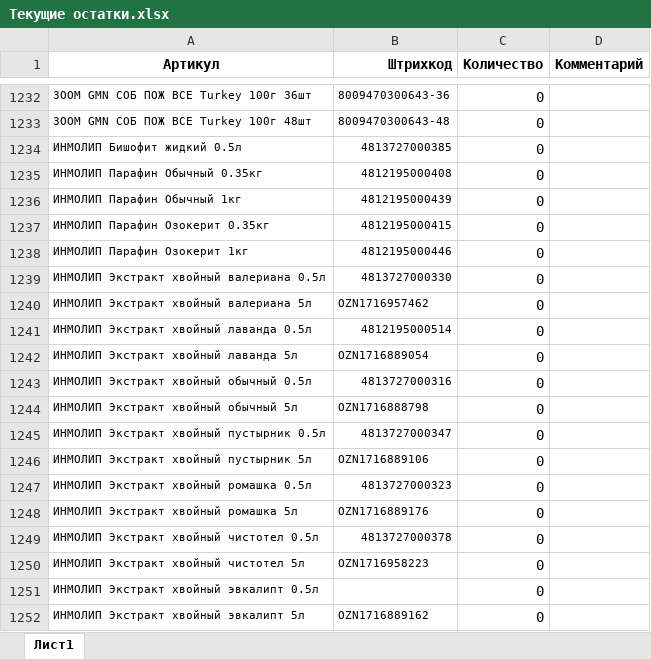
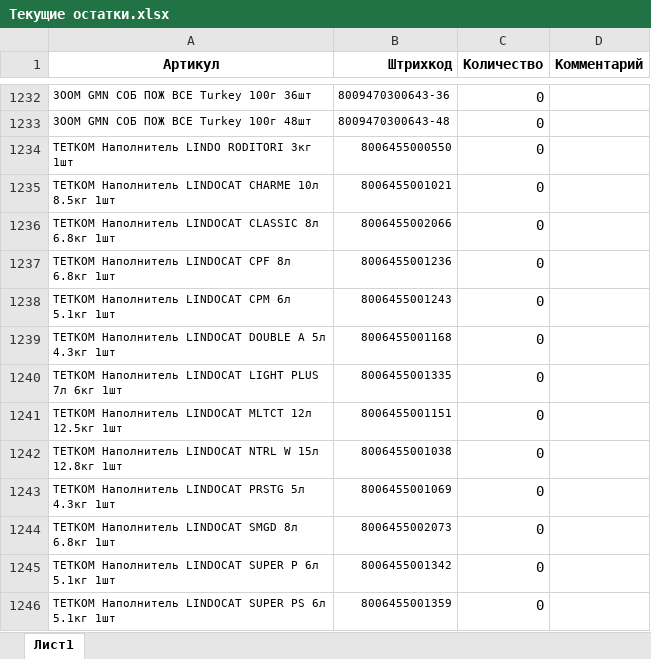
Before and after one commit to AliakseiPischyk/ObnovlenieOstatkov, an Excel workbook: Текущие остатки.xlsx, sheet Лист1, drawn as a sheet; only a part is shown, gaps mark what is left out; the shorter side is filled out with more unchanged rows; values as stored, in another font and other column widths than the file's, no borders; the diff covers the shown part only; the diff names each change by its address in the sheet, - before the commit and + after, or states it on an @@ line.

```diff
--- a/Текущие остатки.xlsx (sheet Лист1)
+++ b/Текущие остатки.xlsx (sheet Лист1)
-row 1234: ИНМОЛИП Бишофит жидкий 0.5л | 4813727000385 | 0
-row 1235: ИНМОЛИП Парафин Обычный 0.35кг | 4812195000408 | 0
-row 1236: ИНМОЛИП Парафин Обычный 1кг | 4812195000439 | 0
-row 1237: ИНМОЛИП Парафин Озокерит 0.35кг | 4812195000415 | 0
-row 1238: ИНМОЛИП Парафин Озокерит 1кг | 4812195000446 | 0
-row 1239: ИНМОЛИП Экстракт хвойный валериана 0.5л | 4813727000330 | 0
-row 1240: ИНМОЛИП Экстракт хвойный валериана 5л | OZN1716957462 | 0
-row 1241: ИНМОЛИП Экстракт хвойный лаванда 0.5л | 4812195000514 | 0
-row 1242: ИНМОЛИП Экстракт хвойный лаванда 5л | OZN1716889054 | 0
-row 1243: ИНМОЛИП Экстракт хвойный обычный 0.5л | 4813727000316 | 0
-row 1244: ИНМОЛИП Экстракт хвойный обычный 5л | OZN1716888798 | 0
-row 1245: ИНМОЛИП Экстракт хвойный пустырник 0.5л | 4813727000347 | 0
-row 1246: ИНМОЛИП Экстракт хвойный пустырник 5л | OZN1716889106 | 0
-row 1247: ИНМОЛИП Экстракт хвойный ромашка 0.5л | 4813727000323 | 0
-row 1248: ИНМОЛИП Экстракт хвойный ромашка 5л | OZN1716889176 | 0
-row 1249: ИНМОЛИП Экстракт хвойный чистотел 0.5л | 4813727000378 | 0
-row 1250: ИНМОЛИП Экстракт хвойный чистотел 5л | OZN1716958223 | 0
-row 1251: ИНМОЛИП Экстракт хвойный эвкалипт 0.5л |  | 0
-row 1252: ИНМОЛИП Экстракт хвойный эвкалипт 5л | OZN1716889162 | 0
```
Also changed, not shown: 18 removed rows elsewhere in this sheet, new kartochki/ЗООМ.xlsx, result/АЛЬПАКА.xlsx, 20 other files.
